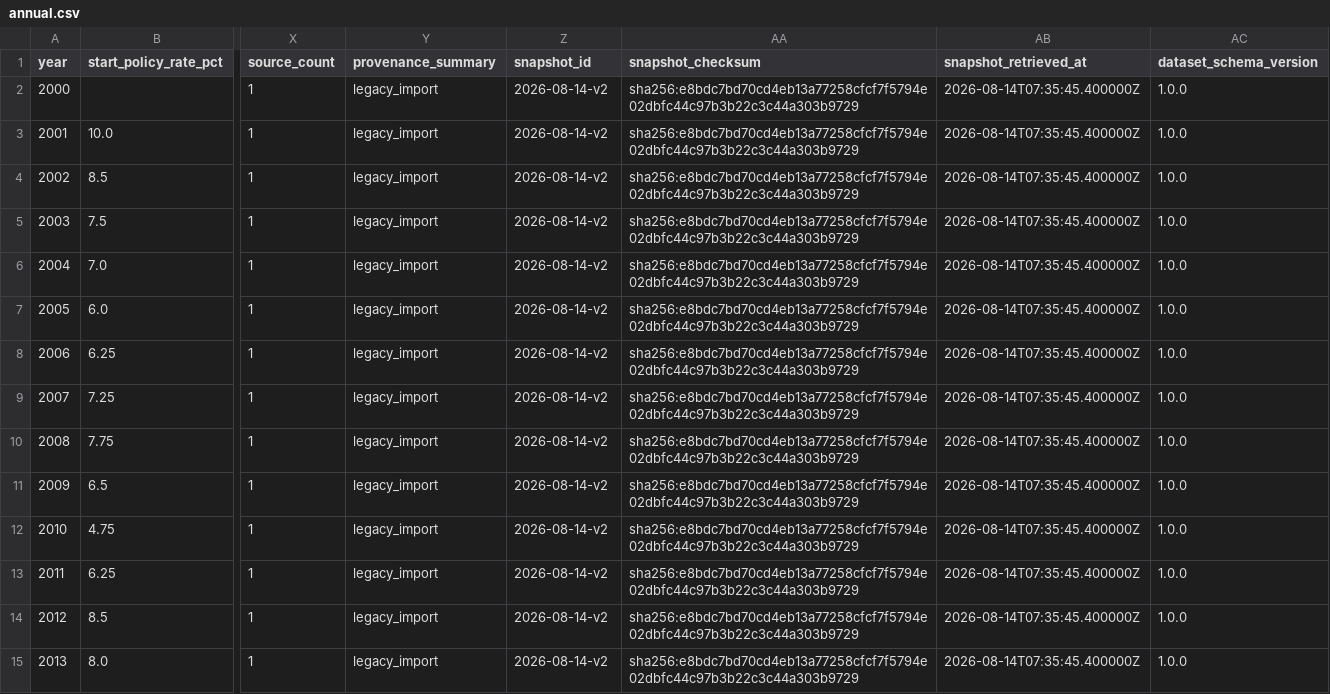
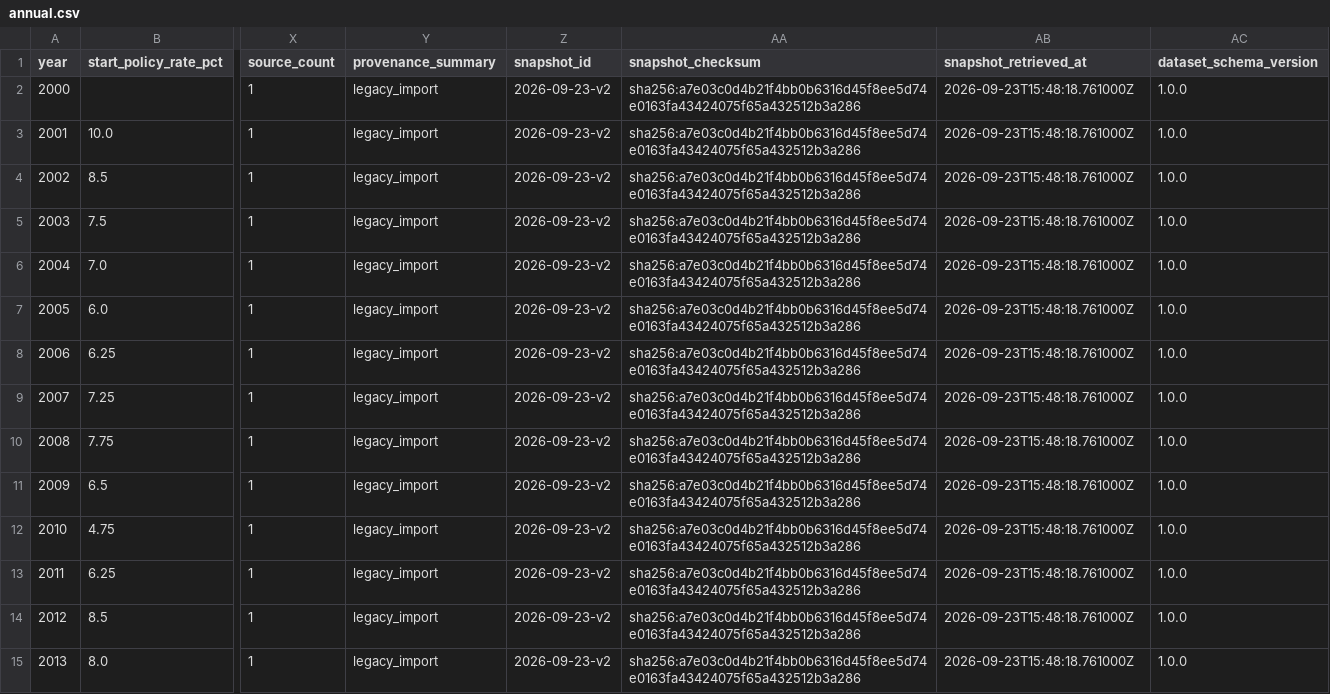
Before and after one commit to ashwingopalsamy/repo-rate-visualizer, a CSV file: hf-dataset/exports/annual.csv, drawn as a sheet; only a part is shown, gaps mark what is left out; the diff covers the shown part only; the diff names each change by its address in the sheet, - before the commit and + after, or states it on an @@ line.

```diff
--- a/hf-dataset/exports/annual.csv
+++ b/hf-dataset/exports/annual.csv
-Z2:Z15 (snapshot_id): 2026-08-14-v2
+Z2:Z15 (snapshot_id): 2026-09-23-v2
-AA2:AA15 (snapshot_checksum): sha256:e8bdc7bd70cd4eb13a77258cfcf7f5794e02dbfc44c97b3b22c3c44a303b9729
+AA2:AA15 (snapshot_checksum): sha256:a7e03c0d4b21f4bb0b6316d45f8ee5d74e0163fa43424075f65a432512b3a286
-AB2:AB15 (snapshot_retrieved_at): 2026-08-14T07:35:45.400000Z
+AB2:AB15 (snapshot_retrieved_at): 2026-09-23T15:48:18.761000Z
```
Also changed, not shown: 39 edited cells elsewhere in this file, hf-dataset/exports/decisions.csv, hf-dataset/exports/sources.csv, 12 other files.
